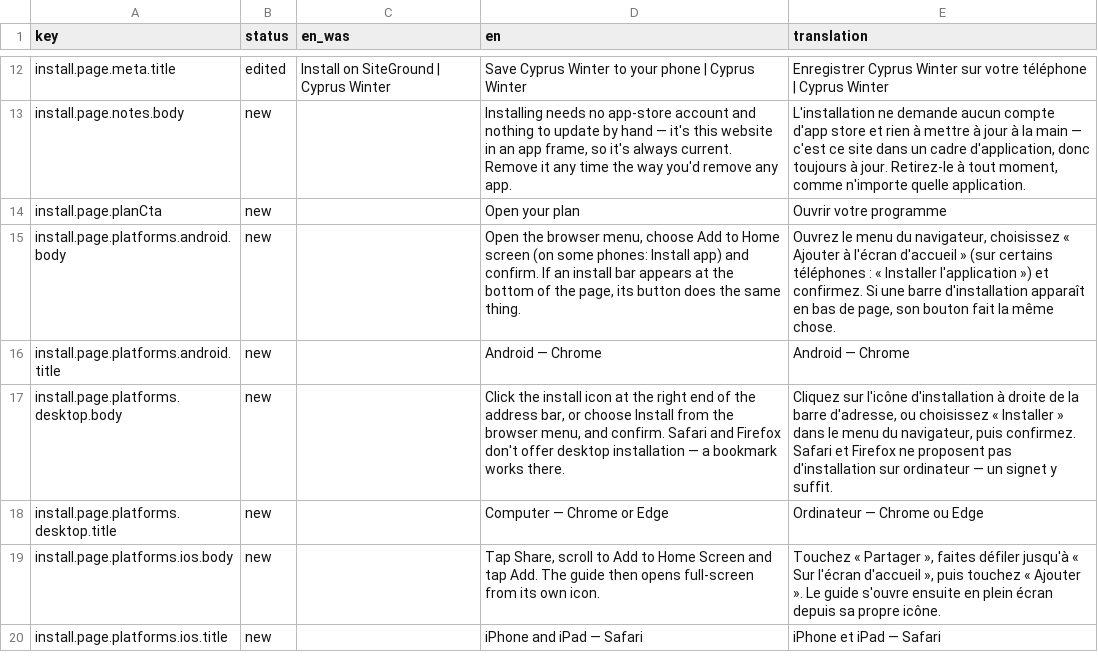
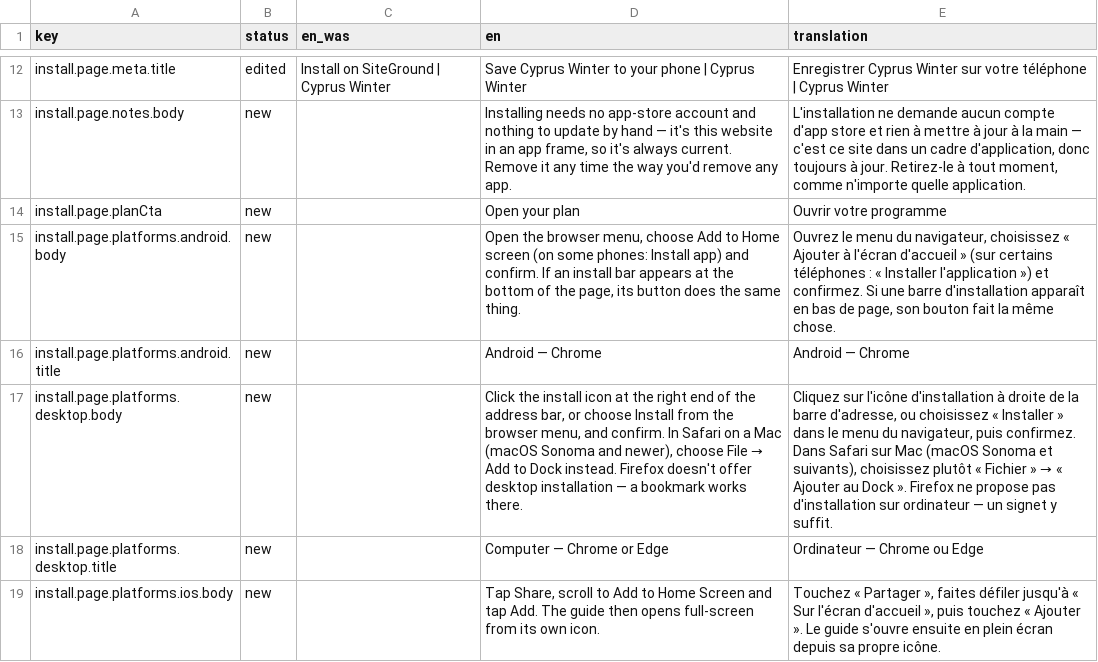
Before and after one commit to G9MaGiC/cyprus-winter, a CSV file: docs/i18n-review/fr.csv, drawn as a sheet; only a part is shown, gaps mark what is left out; the shorter side is filled out with more unchanged rows; the diff names each change by its address in the sheet, - before the commit and + after, or states it on an @@ line.

```diff
--- a/docs/i18n-review/fr.csv
+++ b/docs/i18n-review/fr.csv
@@ D17 (en): …and confirm. Safari and Firefox don't offer desktop… → …and confirm. In Safari on a Mac (macOS Sonoma and newer), choose File → Add to Dock instead. Firefox doesn't offer desktop… @@
@@ E17 (translation): …puis confirmez. Safari et Firefox ne proposent pas d'installation… → …puis confirmez. Dans Safari sur Mac (macOS Sonoma et suivants), choisissez plutôt « Fichier » → « Ajouter au Dock ». Firefox ne propose pas d'installation… @@
```
Also changed, not shown: docs/i18n-review/de.csv, docs/i18n-review/el.csv, 10 other files.
